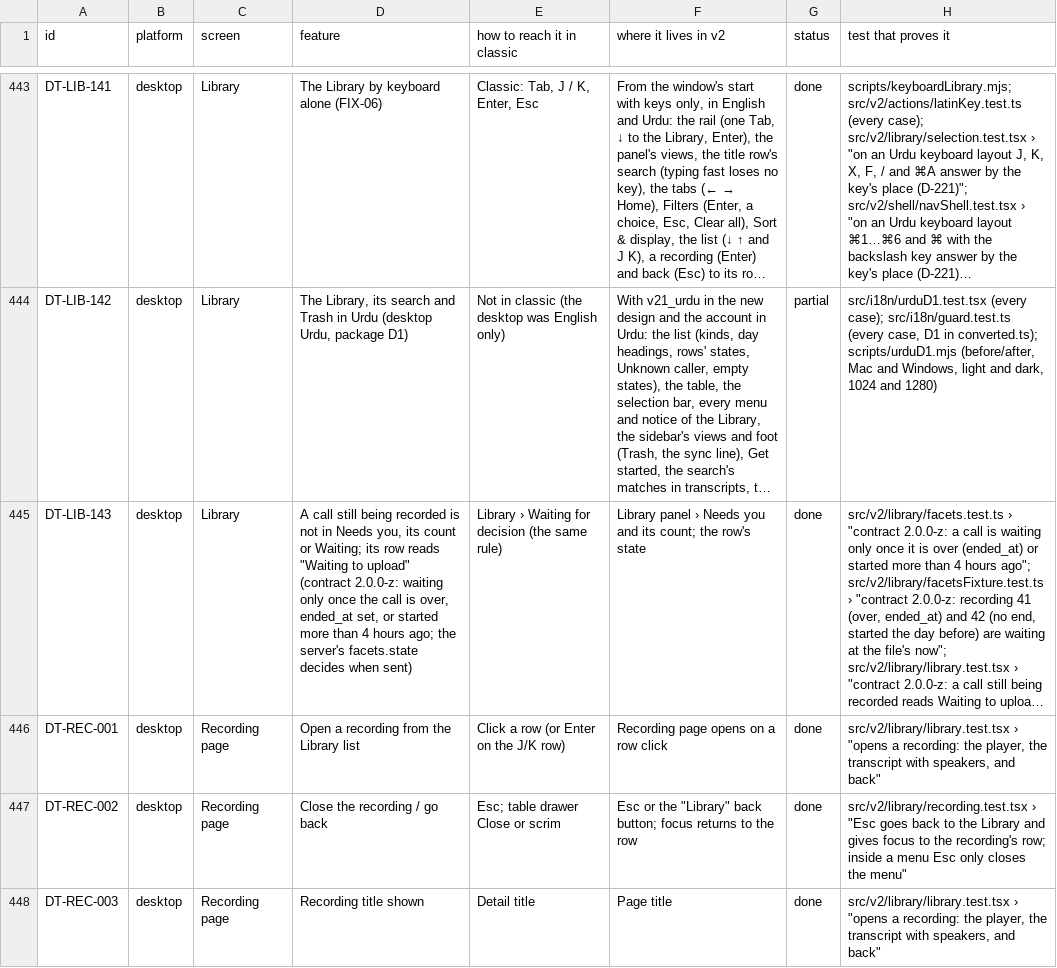
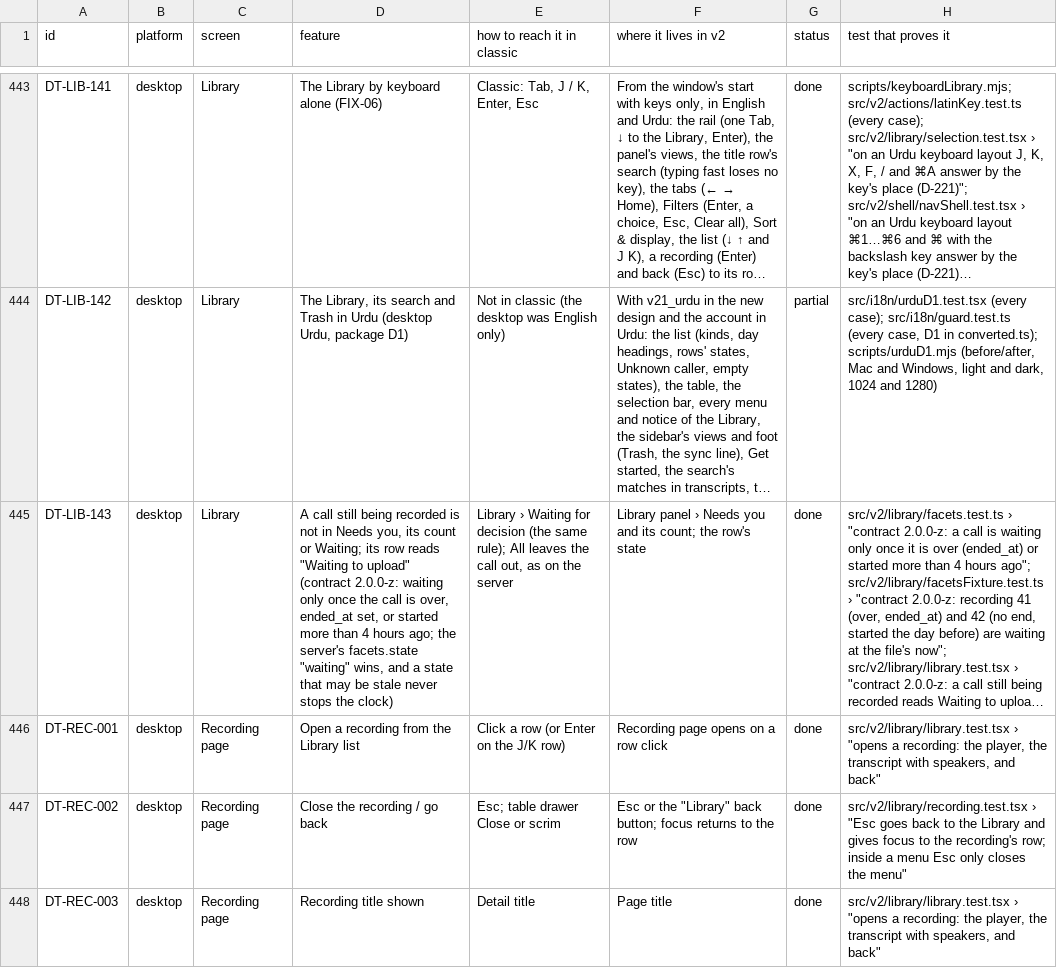
Before and after one commit to skillLeo/echo-ledger, a CSV file: docs/v2/audit/parity.csv, drawn as a sheet; only a part is shown, gaps mark what is left out; long unchanged cells end in …; the diff names each change by its address in the sheet, - before the commit and + after, or states it on an @@ line.

```diff
--- a/docs/v2/audit/parity.csv
+++ b/docs/v2/audit/parity.csv
-D445 (feature): …server's facets.state decides when sent)
+D445 (feature): …server's facets.state "waiting" wins, and a state that may be stale never stops the clock)
-E445 (how to reach it in classic): …(the same rule)
+E445 (how to reach it in classic): …(the same rule); All leaves the call out, as on the server
```
Also changed, not shown: docs/v2/audit/bugs.csv, 12 other files.
